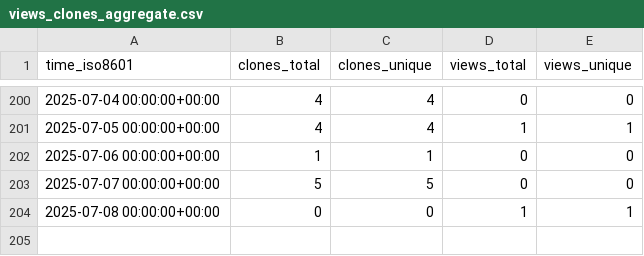
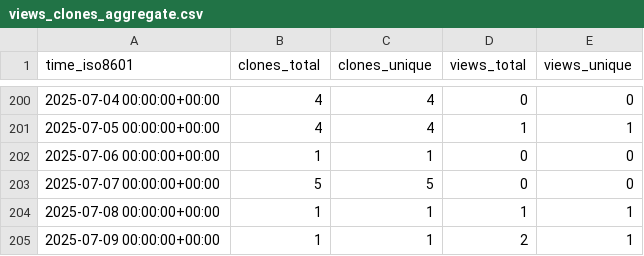
Before and after one commit to cubicleguy/su_arduino_uart, a CSV file: cubicleguy/su_arduino_uart/ghrs-data/views_clones_aggregate.csv, drawn as a sheet; only a part is shown, gaps mark what is left out.

```diff
--- a/cubicleguy/su_arduino_uart/ghrs-data/views_clones_aggregate.csv
+++ b/cubicleguy/su_arduino_uart/ghrs-data/views_clones_aggregate.csv
@@ -203,2 +203,3 @@ time_iso8601,clones_total,clones_unique,views_total,views_unique
 2025-07-07 00:00:00+00:00,5,5,0,0
-2025-07-08 00:00:00+00:00,0,0,1,1
+2025-07-08 00:00:00+00:00,1,1,1,1
+2025-07-09 00:00:00+00:00,1,1,2,1
```
Also changed, not shown: 1 other file.
